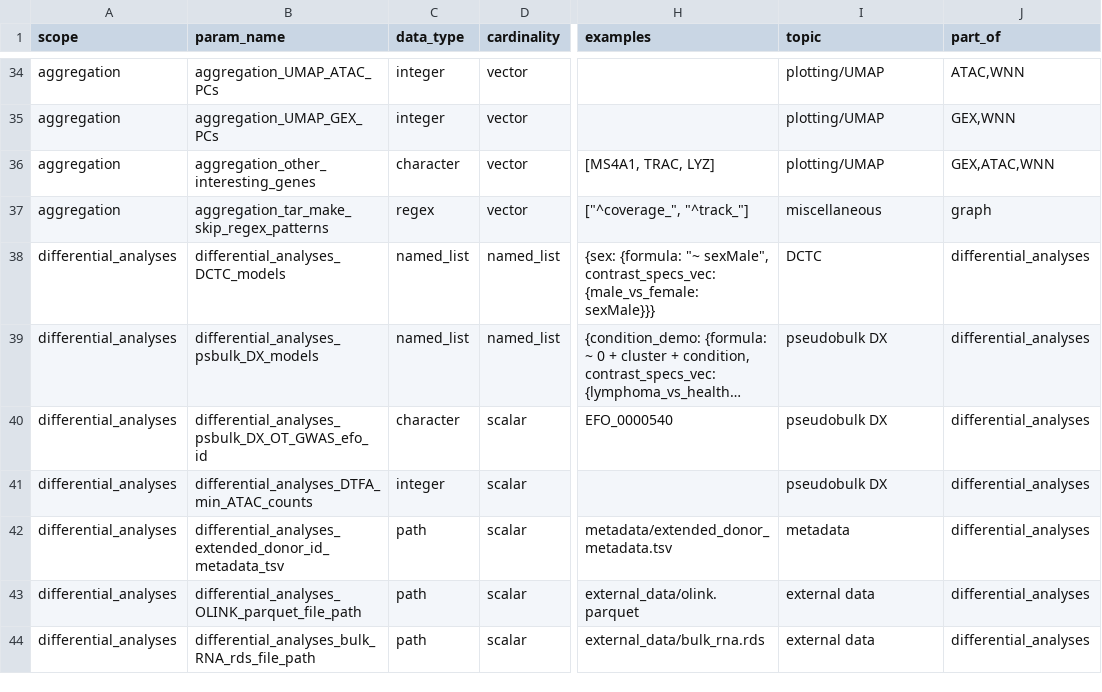
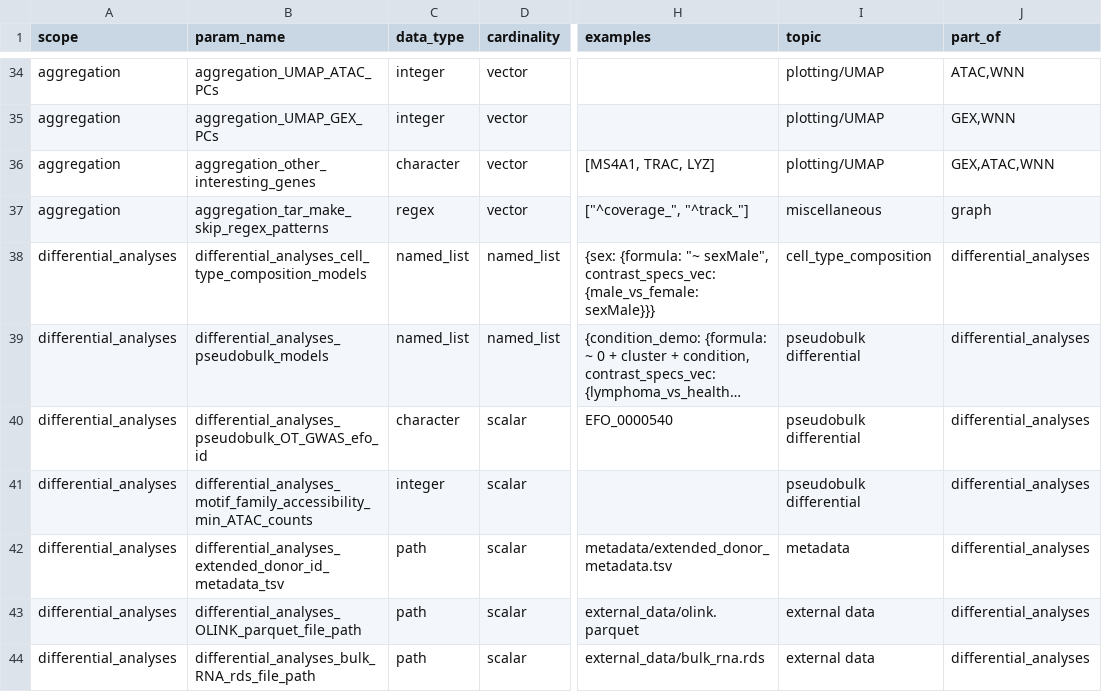
Before and after one commit to koefoeden/multiomeR, a TSV file: cfg_pipeline_parameters.tsv, drawn as a sheet; only a part is shown, gaps mark what is left out; long unchanged cells end in …; the diff names each change by its address in the sheet, - before the commit and + after, or states it on an @@ line.

Commit message:
Use descriptive differential-analysis names and isolate plot construction
Expand analysis names across targets, configuration, helpers and consumers. Preserve current public model dispatch and isolate compact plot inputs.

cascading_target_breaking: models.cell_type_composition.differential_analyses
cascading_target_breaking: dynamic_tibble.gene_expression.differential_analyses
cascading_target_breaking: dynamic_tibble.chromatin_accessibility.differential_analyses
cascading_target_breaking: dynamic_tibble.motif_family_accessibility.differential_analyses
cascading_target_breaking: dynamic_tibble.transcription_factor_activity.differential_analyses
cascading_target_breaking: gene_sets.Hallmark.gene_set_enrichment.gene_expression.differential_analyses
cascading_target_breaking: gene_sets.Reactome.gene_set_enrichment.gene_expression.differential_analyses
contained_target_breaking: models.differential_analyses
contained_target_breaking: pseudobulk_motif_family_accessibility_matrix.ATAC
contained_target_breaking: pseudobulk_depth_tibble.GEX
contained_target_breaking: pseudobulk_depth_tibble.ATAC

Adapted-from-private-commit: 7244a02f087f69c3079a3290755ec3ea24f3d8aa
Codex-Task-ID: 01a0af93-f4fd-76a1-b2f6-dfff055a77e8

```diff
--- a/cfg_pipeline_parameters.tsv
+++ b/cfg_pipeline_parameters.tsv
-B38 (param_name): differential_analyses_DCTC_models
+B38 (param_name): differential_analyses_cell_type_composition_models
-I38 (topic): DCTC
+I38 (topic): cell_type_composition
-B39 (param_name): differential_analyses_psbulk_DX_models
+B39 (param_name): differential_analyses_pseudobulk_models
-I39:I41 (topic): pseudobulk DX
+I39:I41 (topic): pseudobulk differential
-B40 (param_name): differential_analyses_psbulk_DX_OT_GWAS_efo_id
+B40 (param_name): differential_analyses_pseudobulk_OT_GWAS_efo_id
-B41 (param_name): differential_analyses_DTFA_min_ATAC_counts
+B41 (param_name): differential_analyses_motif_family_accessibility_min_ATAC_counts
```
Also changed, not shown: 20 other files.
